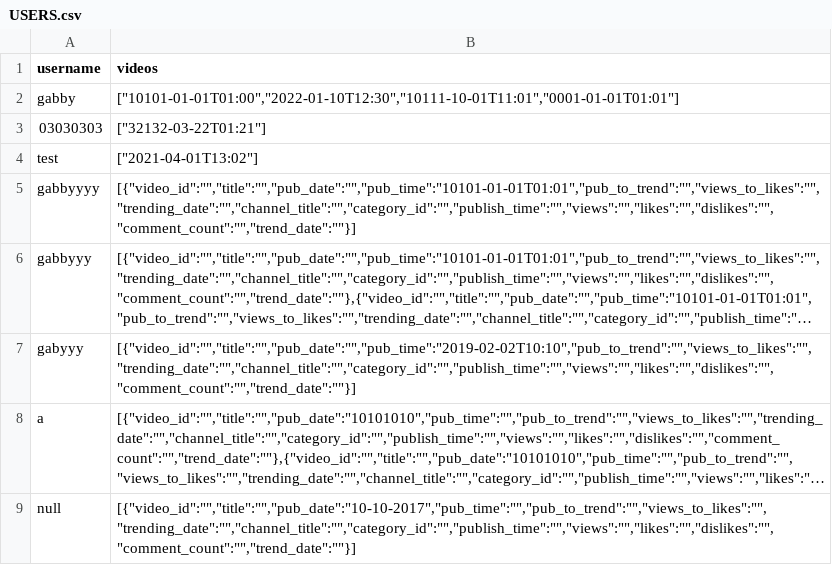
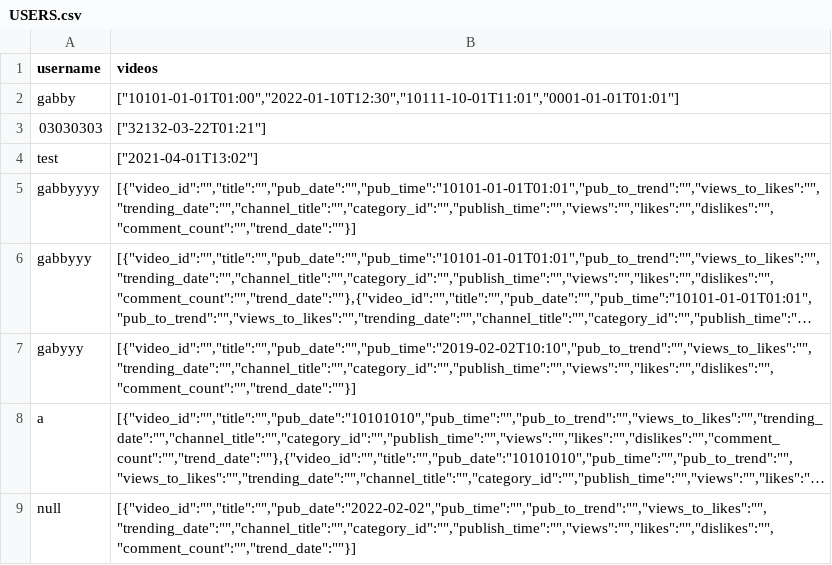
Before and after one commit to JakinChan200/CS180_Roald, a CSV file: server/csv/USERS.csv, drawn as a sheet; long unchanged cells end in …; the diff names each change by its address in the sheet, - before the commit and + after, or states it on an @@ line.

```diff
--- a/server/csv/USERS.csv
+++ b/server/csv/USERS.csv
-B9 (videos): [{"video_id":"","title":"","pub_date":"10-10-2017","pub_time":"","pub_to_trend":"","views_to_likes":"","trending_date":"","channel_title":"","category_id":"","publish_time":"","views":"","likes":"","dislikes":"","comment_count":"","trend_date":""}]
+B9 (videos): [{"video_id":"","title":"","pub_date":"2022-02-02","pub_time":"","pub_to_trend":"","views_to_likes":"","trending_date":"","channel_title":"","category_id":"","publish_time":"","views":"","likes":"","dislikes":"","comment_count":"","trend_date":""}]
```
Also changed, not shown: 5 other files.
